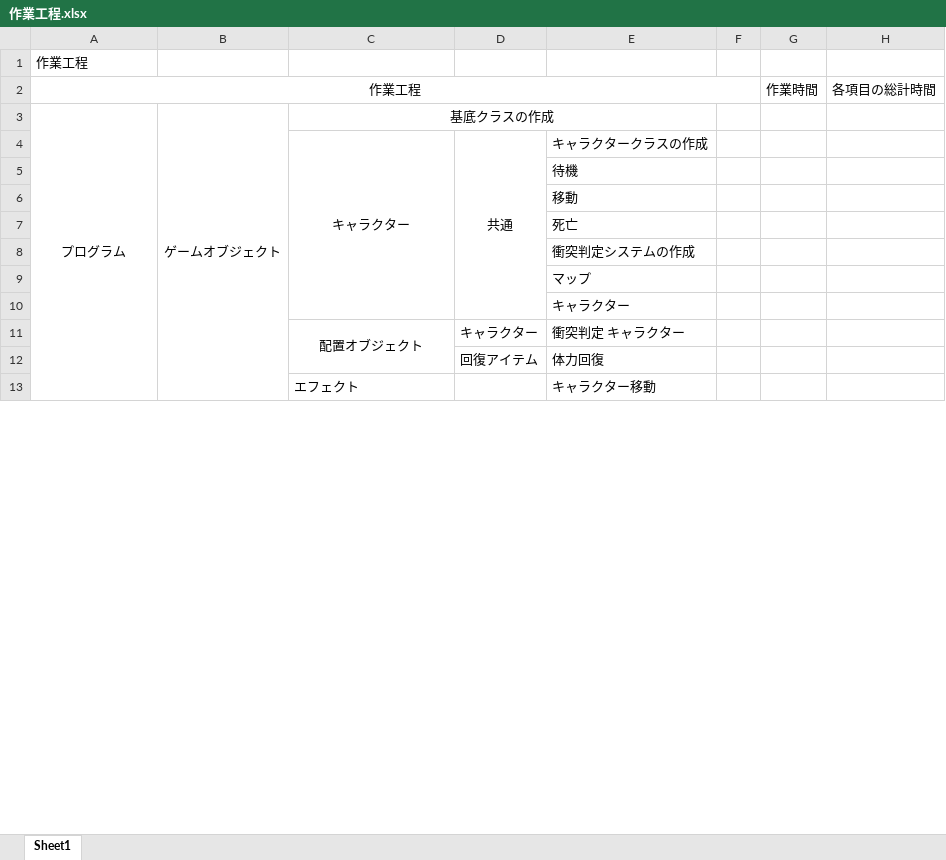
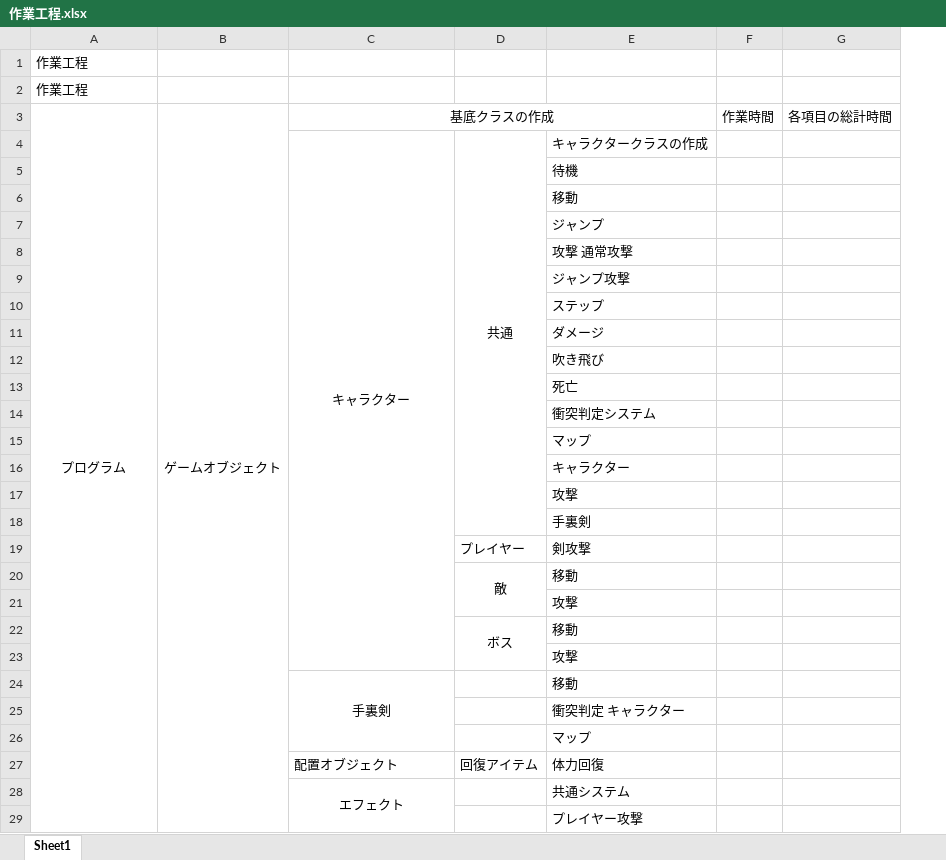
Before and after one commit to MillaRed/kozinseisaku, an Excel workbook: 作業工程.xlsx, sheet Sheet1, drawn as a sheet; only a part is shown; values as stored, in another font and other column widths than the file's, no borders; removed rows and columns are numbered as before the commit, all else as after; the diff covers the shown part only; the diff names each change by its address in the sheet, - before the commit and + after, or states it on an @@ line.

```diff
--- a/作業工程.xlsx (sheet Sheet1)
+++ b/作業工程.xlsx (sheet Sheet1)
-column F, empty
-A2 alignment: center
+A2 alignment: left
-A2:F2 merged
-F2: 作業時間
+F2: (empty)
-G2: 各項目の総計時間
+G2: (empty)
-F3: (empty)
+F3: 作業時間
-G3: (empty)
+G3: 各項目の総計時間
+row 7:  |  |  |  | ジャンプ
+row 8:  |  |  |  | 攻撃 通常攻撃
+row 9:  |  |  |  | ジャンプ攻撃
+row 10:  |  |  |  | ステップ
+row 11:  |  |  |  | ダメージ
+row 12:  |  |  |  | 吹き飛び
-E14: 衝突判定システムの作成
+E14: 衝突判定システム
-row 11:  |  | 配置オブジェクト | キャラクター | 衝突判定 キャラクター
+row 17:  |  |  |  | 攻撃
+row 18:  |  |  |  | 手裏剣
+row 19:  |  |  | プレイヤー | 剣攻撃
+row 20:  |  |  | 敵 | 移動
+row 21:  |  |  |  | 攻撃
+row 22:  |  |  | ボス | 移動
+row 23:  |  |  |  | 攻撃
+row 24:  |  | 手裏剣 |  | 移動
+row 25:  |  |  |  | 衝突判定 キャラクター
+row 26:  |  |  |  | マップ
-C27: (empty)
+C27: 配置オブジェクト
-C28 alignment: left
+C28 alignment: center
+C28:C32 merged
-E28: キャラクター移動
+E28: 共通システム
+row 29:  |  |  |  | プレイヤー攻撃
```
Also changed, not shown: 23 added rows, 6 removed rows, 5 edited cells, cell formats and merged cells elsewhere in this sheet, 6 other files.
